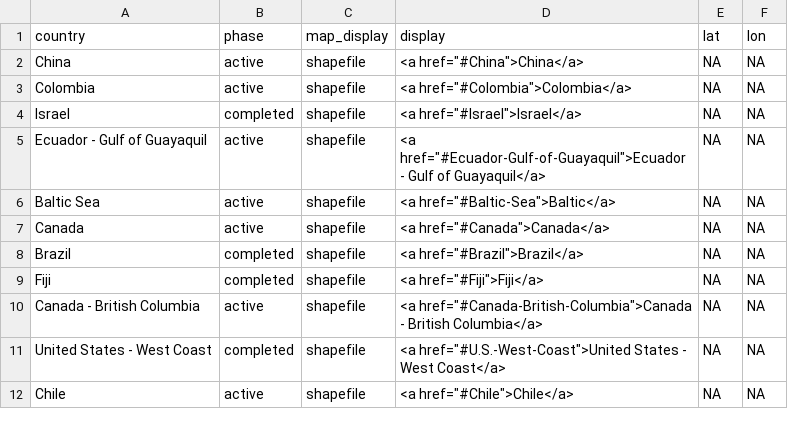
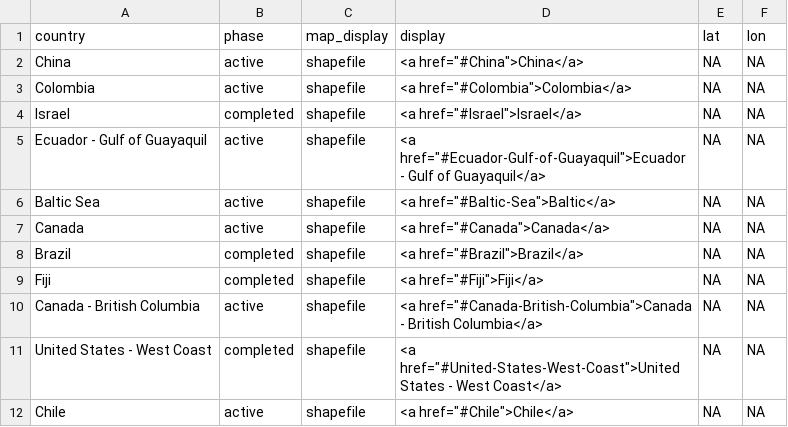
Before and after one commit to OHI-Science/ohi-science.github.io, a CSV file: assets/maps/regions_shape.csv, drawn as a sheet.

```diff
--- a/assets/maps/regions_shape.csv
+++ b/assets/maps/regions_shape.csv
@@ -10,3 +10,3 @@
 "Canada - British Columbia","active","shapefile","<a href=""#Canada-British-Columbia"">Canada - British Columbia</a>",NA,NA
-"United States - West Coast","completed","shapefile","<a href=""#U.S.-West-Coast"">United States - West Coast</a>",NA,NA
+"United States - West Coast","completed","shapefile","<a href=""#United-States-West-Coast"">United States - West Coast</a>",NA,NA
 "Chile","active","shapefile","<a href=""#Chile"">Chile</a>",NA,NA
```
Also changed, not shown: assets/maps/regions_point.csv, 2 other files.
